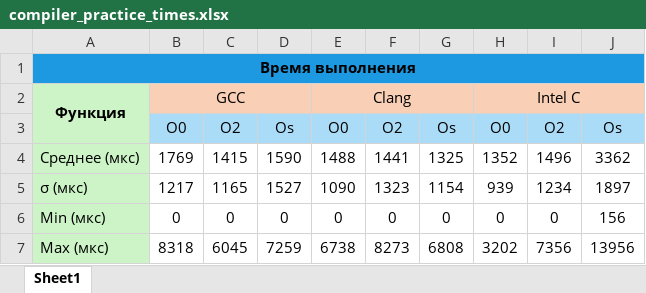
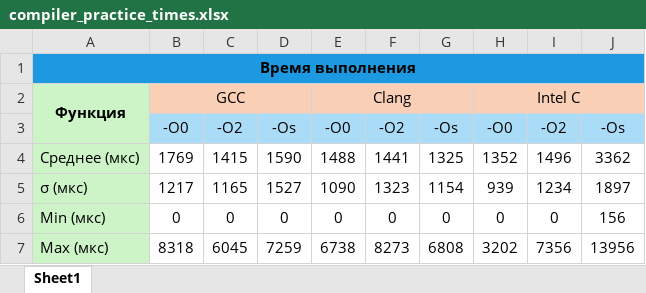
Before and after one commit to ermmmaks/Comparison-of-compiler-optimizations, an Excel workbook: compiler_practice_times.xlsx, sheet Sheet1, drawn as a sheet; values as stored, in another font and other column widths than the file's, no borders; removed rows and columns are numbered as before the commit, all else as after; the diff names each change by its address in the sheet, - before the commit and + after, or states it on an @@ line.

```diff
--- a/compiler_practice_times.xlsx (sheet Sheet1)
+++ b/compiler_practice_times.xlsx (sheet Sheet1)
-row 3:  | O0 | O2 | Os | O0 | O2 | Os | O0 | O2 | Os
+row 3:  | -O0 | -О2 | -Os | -O0 | -О2 | -Os | -O0 | -О2 | -Os
```
Also changed, not shown: compiler_practice_counts.xlsx, 2 other files.
